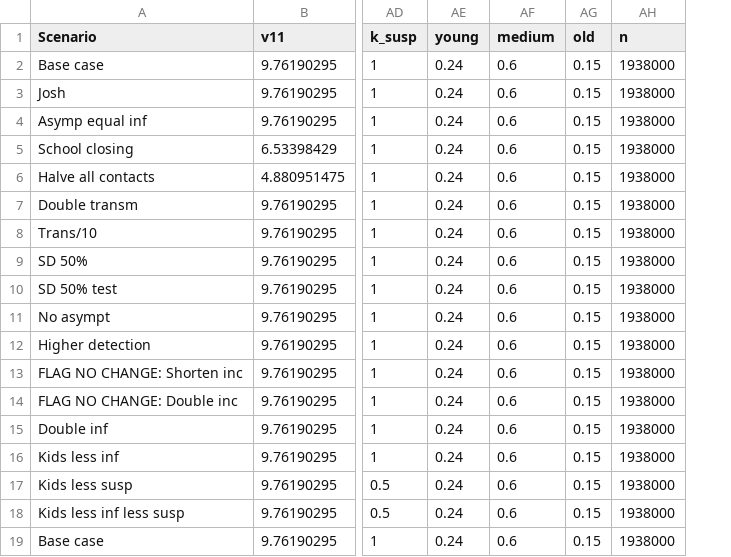
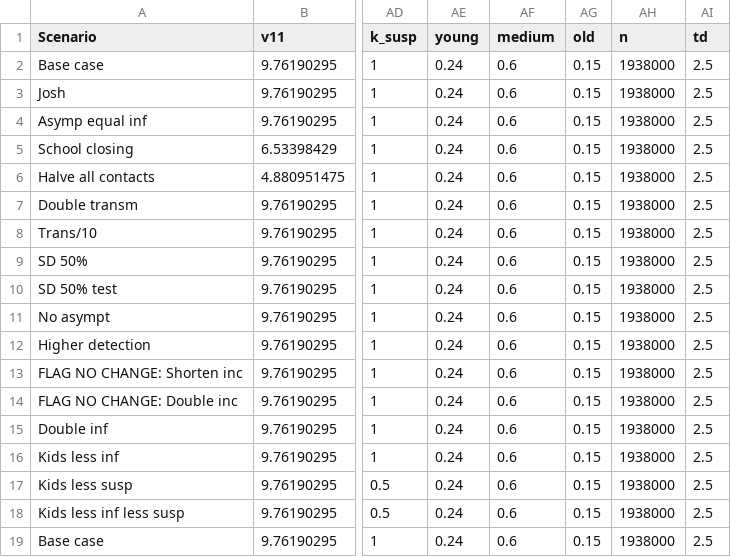
Before and after one commit to abilinski/COVID19, a CSV file: 5 - Shiny Apps/covid_shiny_app/source/parameters_18_mar_2020.csv, drawn as a sheet; only a part is shown, gaps mark what is left out; the diff names each change by its address in the sheet, - before the commit and + after, or states it on an @@ line.

Commit message:
Added column to parameter file for doubling time. Changed R0 input to doubling time input (maybe we want to output R0 still). Added function to calculate R0 from doubling time (based on formula from Barongo et al 2015). Changed outputs so doubling time formula is used to calculate R0 first.

```diff
--- a/5 - Shiny Apps/covid_shiny_app/source/parameters_18_mar_2020.csv
+++ b/5 - Shiny Apps/covid_shiny_app/source/parameters_18_mar_2020.csv
+column AI (td), rows 2-19: all 2.5
```
Also changed, not shown: 2 other files.
